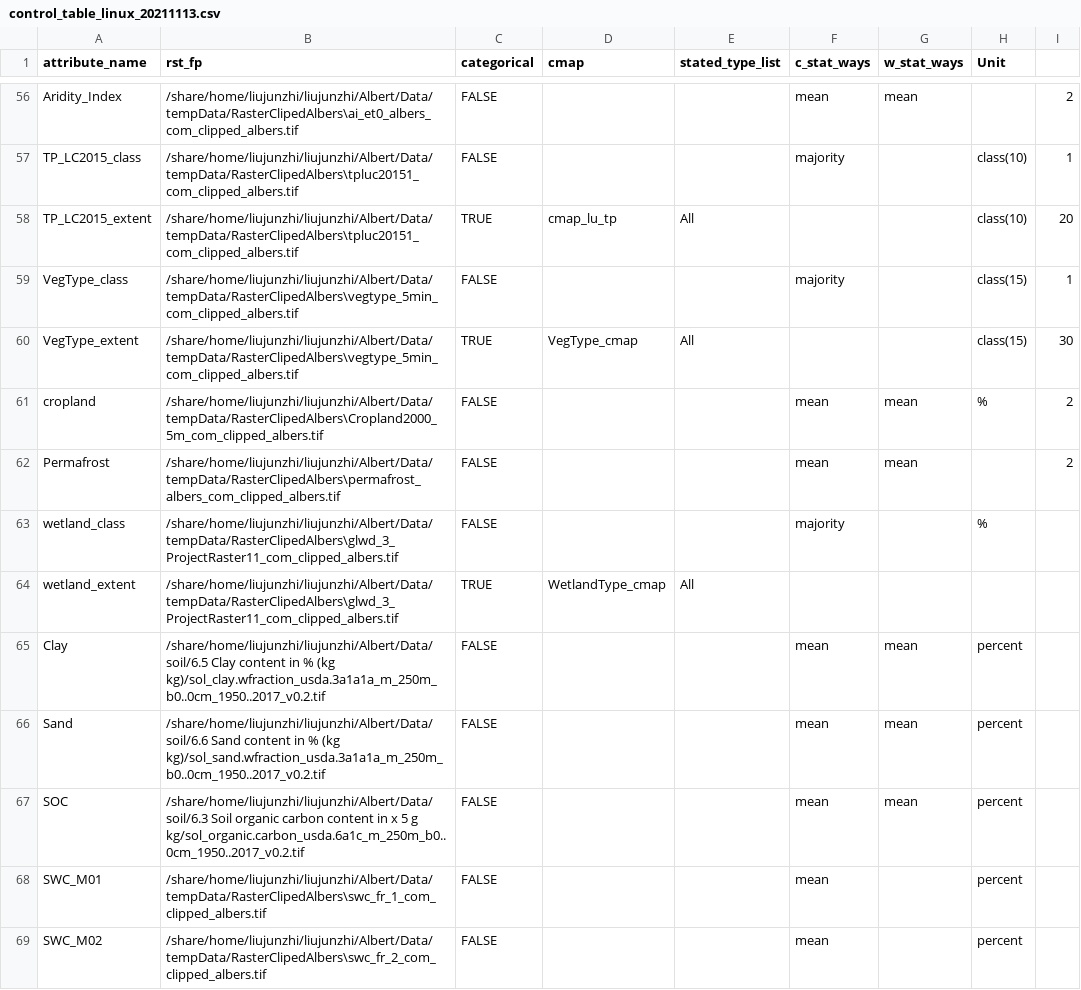
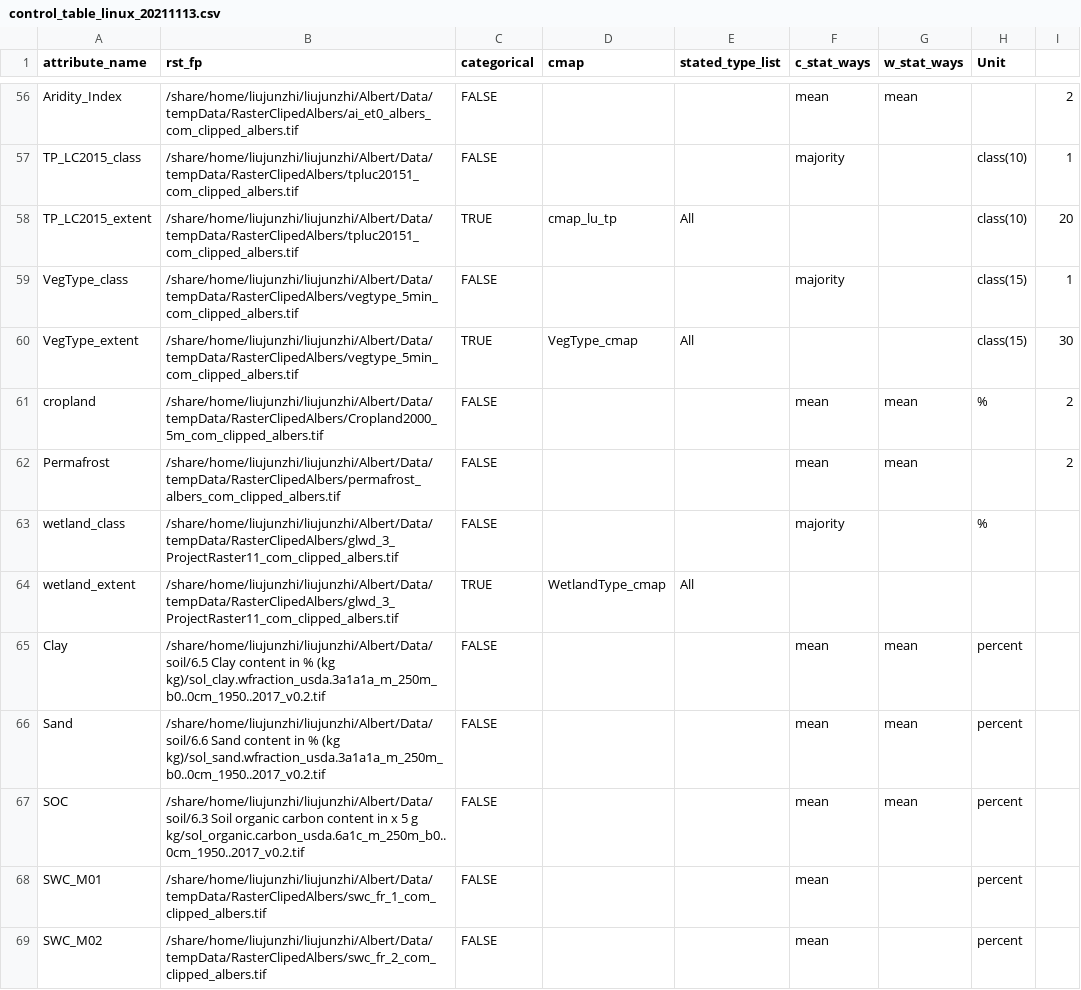
Before and after one commit to liujunzhi321/Group_321B, a CSV file: AlbertFang/Mark1_LakeBasin/control_table_linux_20211113.csv, drawn as a sheet; only a part is shown, gaps mark what is left out; the diff covers the shown part only; the diff names each change by its address in the sheet, - before the commit and + after, or states it on an @@ line.

```diff
--- a/AlbertFang/Mark1_LakeBasin/control_table_linux_20211113.csv
+++ b/AlbertFang/Mark1_LakeBasin/control_table_linux_20211113.csv
-B56 (rst_fp): /share/home/liujunzhi/liujunzhi/Albert/Data/tempData/RasterClipedAlbers\ai_et0_albers_com_clipped_albers.tif
+B56 (rst_fp): /share/home/liujunzhi/liujunzhi/Albert/Data/tempData/RasterClipedAlbers/ai_et0_albers_com_clipped_albers.tif
-B57:B58 (rst_fp): /share/home/liujunzhi/liujunzhi/Albert/Data/tempData/RasterClipedAlbers\tpluc20151_com_clipped_albers.tif
+B57:B58 (rst_fp): /share/home/liujunzhi/liujunzhi/Albert/Data/tempData/RasterClipedAlbers/tpluc20151_com_clipped_albers.tif
-B59:B60 (rst_fp): /share/home/liujunzhi/liujunzhi/Albert/Data/tempData/RasterClipedAlbers\vegtype_5min_com_clipped_albers.tif
+B59:B60 (rst_fp): /share/home/liujunzhi/liujunzhi/Albert/Data/tempData/RasterClipedAlbers/vegtype_5min_com_clipped_albers.tif
-B61 (rst_fp): /share/home/liujunzhi/liujunzhi/Albert/Data/tempData/RasterClipedAlbers\Cropland2000_5m_com_clipped_albers.tif
+B61 (rst_fp): /share/home/liujunzhi/liujunzhi/Albert/Data/tempData/RasterClipedAlbers/Cropland2000_5m_com_clipped_albers.tif
-B62 (rst_fp): /share/home/liujunzhi/liujunzhi/Albert/Data/tempData/RasterClipedAlbers\permafrost_albers_com_clipped_albers.tif
+B62 (rst_fp): /share/home/liujunzhi/liujunzhi/Albert/Data/tempData/RasterClipedAlbers/permafrost_albers_com_clipped_albers.tif
-B63:B64 (rst_fp): /share/home/liujunzhi/liujunzhi/Albert/Data/tempData/RasterClipedAlbers\glwd_3_ProjectRaster11_com_clipped_albers.tif
+B63:B64 (rst_fp): /share/home/liujunzhi/liujunzhi/Albert/Data/tempData/RasterClipedAlbers/glwd_3_ProjectRaster11_com_clipped_albers.tif
-B68 (rst_fp): /share/home/liujunzhi/liujunzhi/Albert/Data/tempData/RasterClipedAlbers\swc_fr_1_com_clipped_albers.tif
+B68 (rst_fp): /share/home/liujunzhi/liujunzhi/Albert/Data/tempData/RasterClipedAlbers/swc_fr_1_com_clipped_albers.tif
-B69 (rst_fp): /share/home/liujunzhi/liujunzhi/Albert/Data/tempData/RasterClipedAlbers\swc_fr_2_com_clipped_albers.tif
+B69 (rst_fp): /share/home/liujunzhi/liujunzhi/Albert/Data/tempData/RasterClipedAlbers/swc_fr_2_com_clipped_albers.tif
```
Also changed, not shown: 74 edited cells elsewhere in this file.
